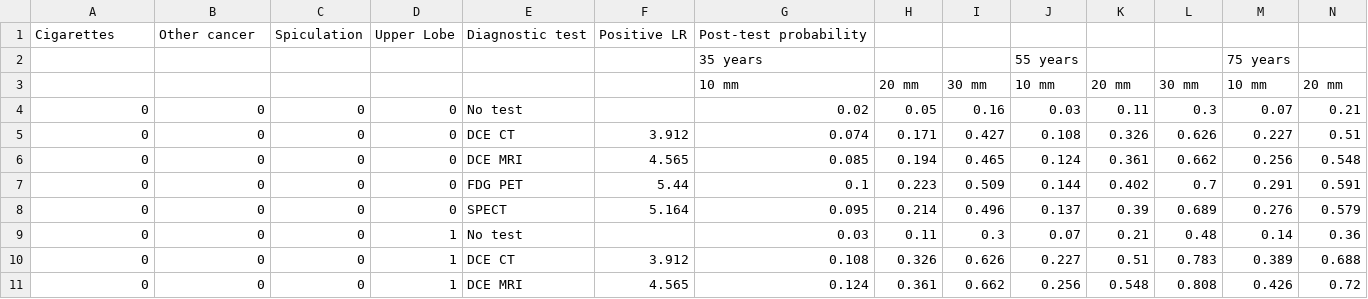
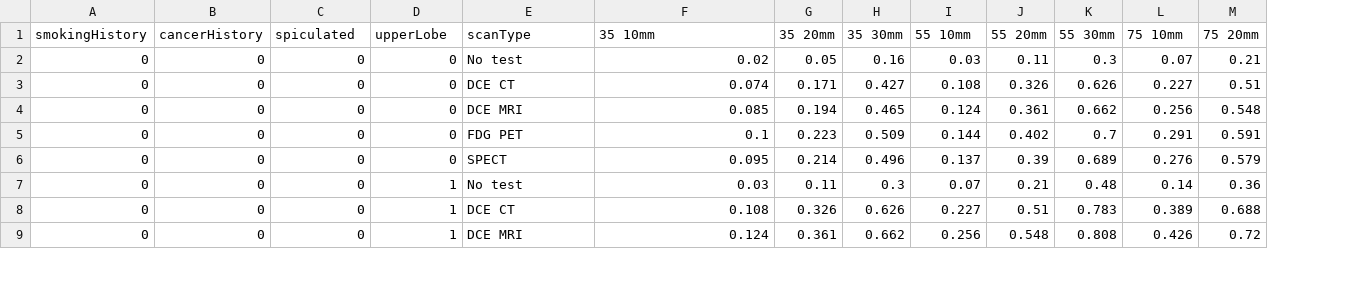
Before and after one commit to ameenazis10/cancer_nodule, a CSV file: data/pulmonary_nodule_data.csv, drawn as a sheet; only a part is shown; removed rows and columns are numbered as before the commit, all else as after; rows hold the shown columns only; the diff names each change by its address in the sheet, - before the commit and + after, or states it on an @@ line.

Commit message:
Basic form parsing and result rendering. Clean data a bit.

```diff
--- a/data/pulmonary_nodule_data.csv
+++ b/data/pulmonary_nodule_data.csv
-column F, rows 5-11: 3.912 | 4.565 | 5.44 | 5.164 |  | 3.912 | 4.565
-row 1: Cigarettes | Other cancer | Spiculation | Upper Lobe | Diagnostic test | Positive LR | Post-test probability
-row 2:  |  |  |  |  |  | 35 years |  |  | 55 years |  |  | 75 years
-row 3:  |  |  |  |  |  | 10 mm | 20 mm | 30 mm | 10 mm | 20 mm | 30 mm | 10 mm | 20 mm
+row 1: smokingHistory | cancerHistory | spiculated | upperLobe | scanType | 35 10mm | 35 20mm | 35 30mm | 55 10mm | 55 20mm | 55 30mm | 75 10mm | 75 20mm
```
Also changed, not shown: 3 other files.
